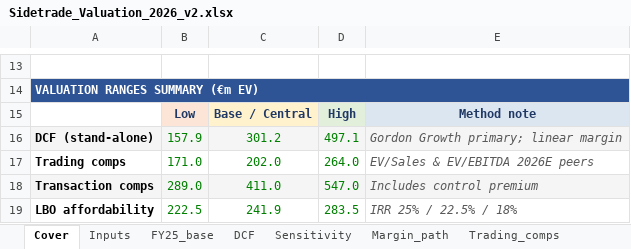
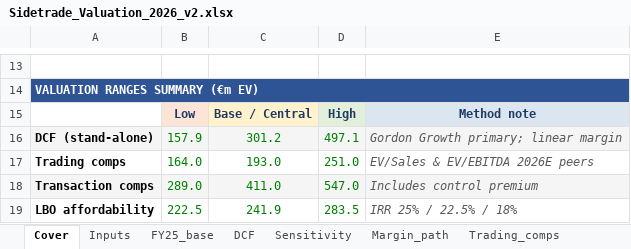
Before and after one commit to HBenChaouch/Portfolio, an Excel workbook: public/Sidetrade_Valuation_2026_v2.xlsx, sheet Cover, drawn as a sheet; only a part is shown, gaps mark what is left out; values as stored, in another font and other column widths than the file's, no borders; the diff names each change by its address in the sheet, - before the commit and + after, or states it on an @@ line.

```diff
--- a/public/Sidetrade_Valuation_2026_v2.xlsx (sheet Cover)
+++ b/public/Sidetrade_Valuation_2026_v2.xlsx (sheet Cover)
-B17: 171.0
+B17: 164.0
-C17: 202.0
+C17: 193.0
-D17: 264.0
+D17: 251.0
```
Also changed, not shown: sheet Trading_comps, sheet Football_field, sheet Caveats, 5 other files.
